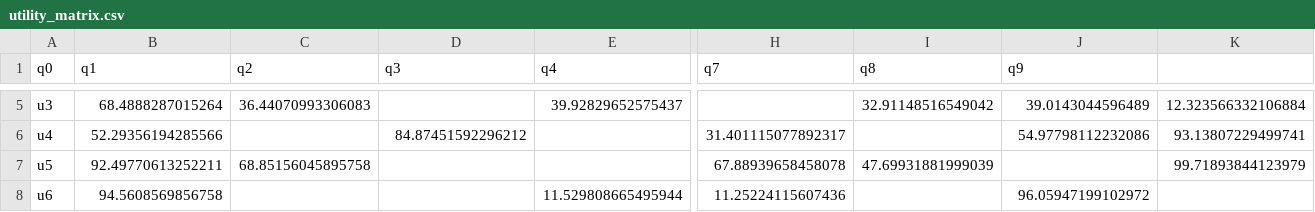
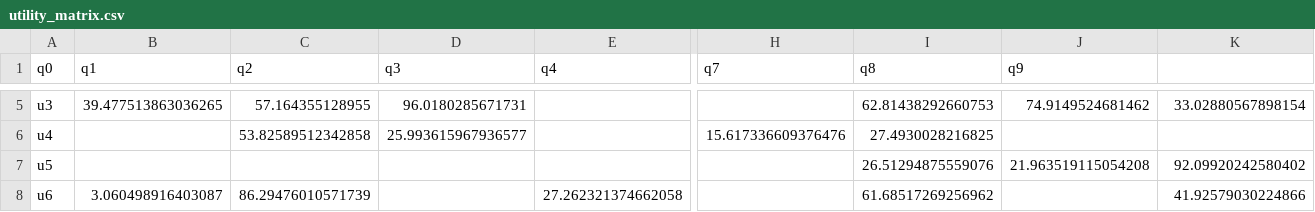
Before and after one commit to S0n0i0/query_recommendation_system, a CSV file: src/files/utility_matrix.csv, drawn as a sheet; only a part is shown, gaps mark what is left out; the diff covers the shown part only; the diff names each change by its address in the sheet, - before the commit and + after, or states it on an @@ line.

```diff
--- a/src/files/utility_matrix.csv
+++ b/src/files/utility_matrix.csv
-B5 (q1): 68.4888287015264
+B5 (q1): 39.477513863036265
-C5 (q2): 36.44070993306083
+C5 (q2): 57.164355128955
-D5 (q3): (empty)
+D5 (q3): 96.0180285671731
-E5 (q4): 39.92829652575437
+E5 (q4): (empty)
-I5 (q8): 32.91148516549042
+I5 (q8): 62.81438292660753
-J5 (q9): 39.0143044596489
+J5 (q9): 74.9149524681462
-K5: 12.323566332106884
+K5: 33.02880567898154
-B6 (q1): 52.29356194285566
+B6 (q1): (empty)
-C6 (q2): (empty)
+C6 (q2): 53.82589512342858
-D6 (q3): 84.87451592296212
+D6 (q3): 25.993615967936577
-H6 (q7): 31.401115077892317
+H6 (q7): 15.617336609376476
-I6 (q8): (empty)
+I6 (q8): 27.4930028216825
-J6 (q9): 54.97798112232086
+J6 (q9): (empty)
-K6: 93.13807229499741
+K6: (empty)
-B7 (q1): 92.49770613252211
+B7 (q1): (empty)
-C7 (q2): 68.85156045895758
+C7 (q2): (empty)
-H7 (q7): 67.88939658458078
+H7 (q7): (empty)
-I7 (q8): 47.69931881999039
+I7 (q8): 26.51294875559076
-J7 (q9): (empty)
+J7 (q9): 21.963519115054208
-K7: 99.71893844123979
+K7: 92.09920242580402
-B8 (q1): 94.5608569856758
+B8 (q1): 3.060498916403087
-C8 (q2): (empty)
+C8 (q2): 86.29476010571739
-E8 (q4): 11.529808665495944
+E8 (q4): 27.262321374662058
-H8 (q7): 11.25224115607436
+H8 (q7): (empty)
-I8 (q8): (empty)
+I8 (q8): 61.68517269256962
-J8 (q9): 96.05947199102972
+J8 (q9): (empty)
-K8: (empty)
+K8: 41.92579030224866
```
Also changed, not shown: 49 edited cells elsewhere in this file, src/files/people.csv, src/files/queries.csv, 2 other files.
